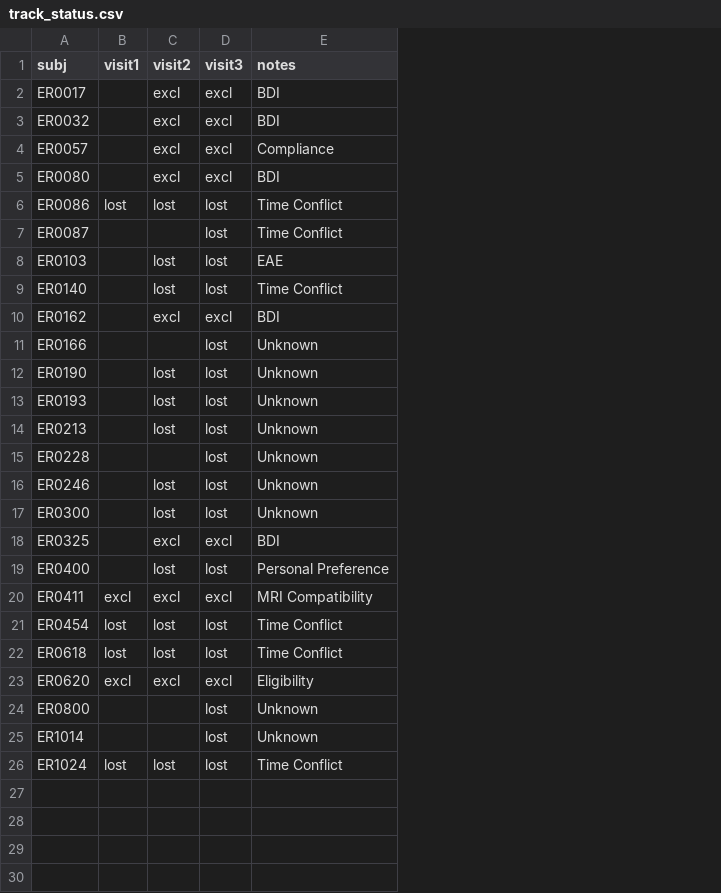
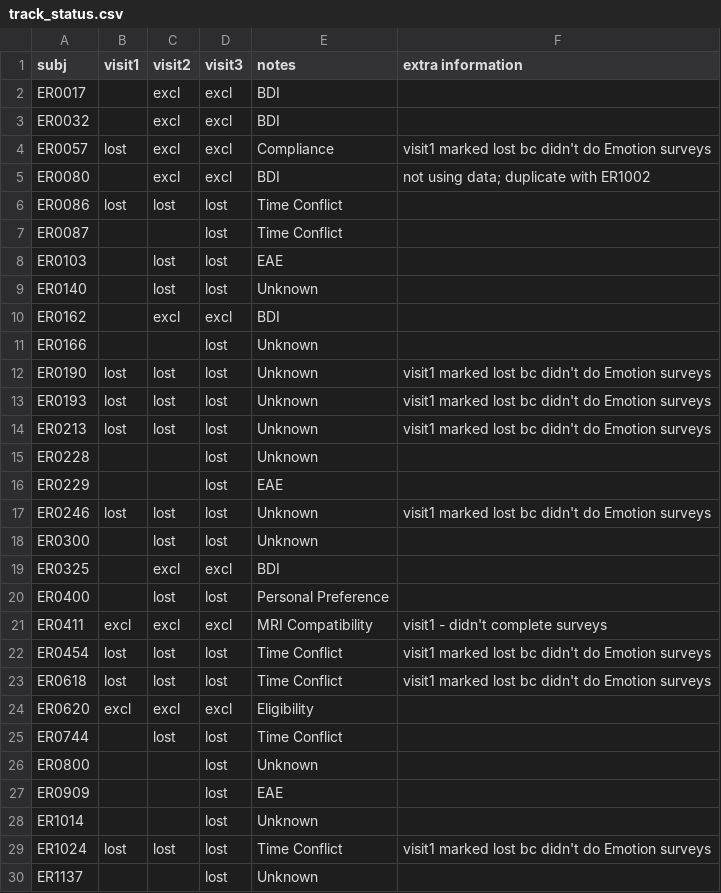
Before and after one commit to labarlab-emorep/make_reports, a CSV file: make_reports/dataframes/track_status.csv, drawn as a sheet; addresses are those after the commit; the diff names each change by its address in the sheet, - before the commit and + after, or states it on an @@ line.

Commit message:
[MNT] updated status tracking

```diff
--- a/make_reports/dataframes/track_status.csv
+++ b/make_reports/dataframes/track_status.csv
+column F (extra information), rows 4-14: visit1 marked lost bc didn't do Emotion surveys | not using data; duplicate with ER1002 |  |  |  |  |  |  | visit1 marked lost bc didn't do Emotion surveys | visit1 marked lost bc didn't do Emotion surveys | visit1 marked lost bc didn't do Emotion surveys; rows 17-23: visit1 marked lost bc didn't do Emotion surveys |  |  |  | visit1 - didn't complete surveys | visit1 marked lost bc didn't do Emotion surveys | visit1 marked lost bc didn't do Emotion surveys; row 29: visit1 marked lost bc didn't do Emotion surveys
-B4 (visit1): (empty)
+B4 (visit1): lost
-E9 (notes): Time Conflict
+E9 (notes): Unknown
-B12:B14 (visit1): (empty)
+B12:B14 (visit1): lost
+row 16: ER0229 |  |  | lost | EAE
-B17 (visit1): (empty)
+B17 (visit1): lost
+row 25: ER0744 |  | lost | lost | Time Conflict
+row 27: ER0909 |  |  | lost | EAE
+row 30: ER1137 |  |  | lost | Unknown
```
